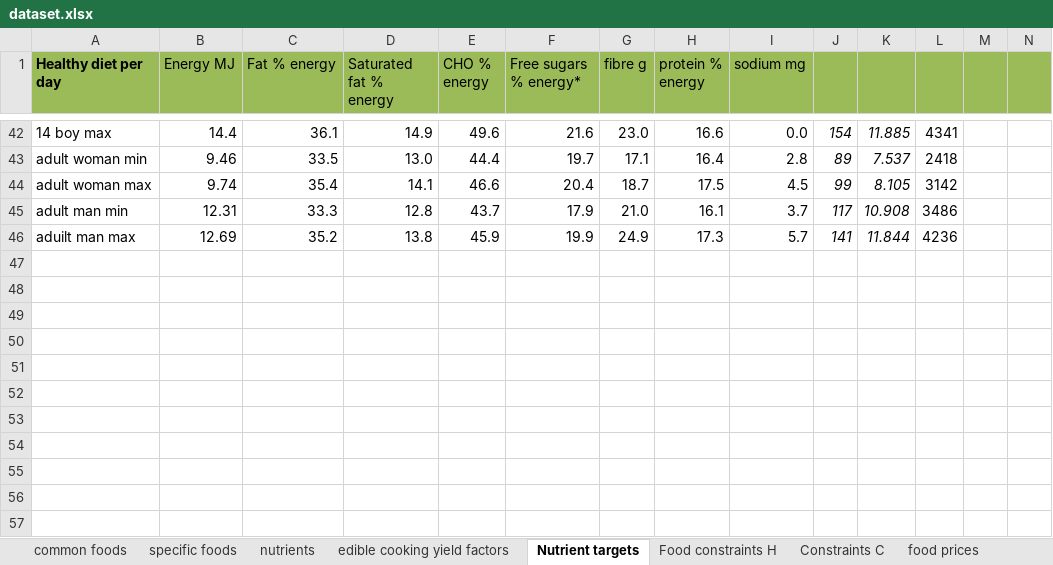
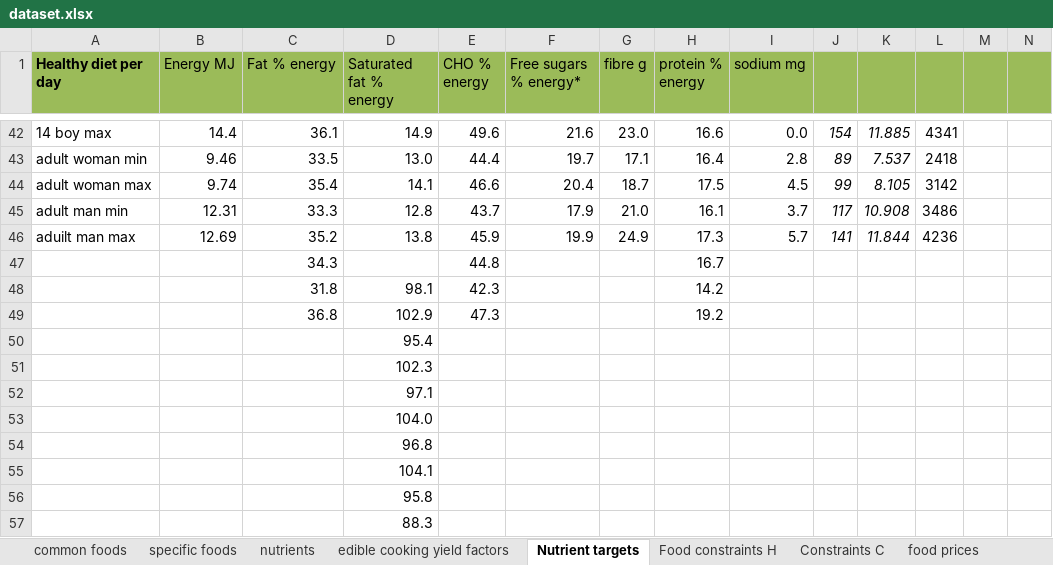
Before and after one commit to UoA-eResearch/dietcost, an Excel workbook: dataset.xlsx, sheet Nutrient targets, drawn as a sheet; only a part is shown, gaps mark what is left out; values as stored, in another font and other column widths than the file's, no borders; charts and pictures not drawn; the diff names each change by its address in the sheet, - before the commit and + after, or states it on an @@ line.

Commit message:
update dataset to include serve sizes for C diet, JS errors if defaults missing, alcohol %E/disc %E adjustments

```diff
--- a/dataset.xlsx (sheet Nutrient targets)
+++ b/dataset.xlsx (sheet Nutrient targets)
+row 47:  |  | 34.3 |  | 44.8 |  |  | 16.7
+row 48:  |  | 31.8 | 98.1 | 42.3 |  |  | 14.2
+row 49:  |  | 36.8 | 102.9 | 47.3 |  |  | 19.2
+row 50:  |  |  | 95.4
+row 51:  |  |  | 102.3
+row 52:  |  |  | 97.1
+row 53:  |  |  | 104.0
+row 54:  |  |  | 96.8
+row 55:  |  |  | 104.1
+row 56:  |  |  | 95.8
+row 57:  |  |  | 88.3
```
Also changed, not shown: sheet Constraints C, formulas that keep their value, charts or pictures, 2 other files.
